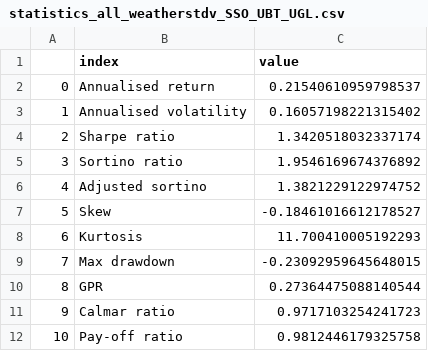
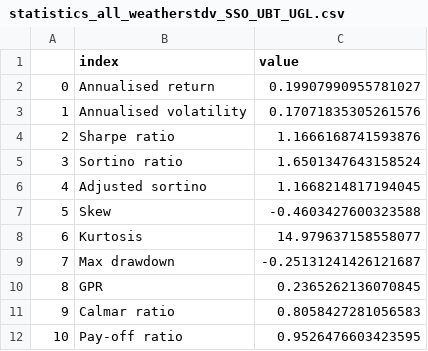
Before and after one commit to zazzooo/AW, a CSV file: data/temp/statistics_all_weatherstdv_SSO_UBT_UGL.csv, drawn as a sheet.

Commit message:
commit with new features
it is necessary to install bgcommon to fetch data from polygon. Remove '_polygon' for gathering data from yahoo

```diff
--- a/data/temp/statistics_all_weatherstdv_SSO_UBT_UGL.csv
+++ b/data/temp/statistics_all_weatherstdv_SSO_UBT_UGL.csv
@@ -1,12 +1,12 @@
 ,index,value
-0,Annualised return,0.21540610959798537
-1,Annualised volatility,0.16057198221315402
-2,Sharpe ratio,1.3420518032337174
-3,Sortino ratio,1.9546169674376892
-4,Adjusted sortino,1.3821229122974752
-5,Skew,-0.18461016612178527
-6,Kurtosis,11.700410005192293
-7,Max drawdown,-0.23092959645648015
-8,GPR,0.27364475088140544
-9,Calmar ratio,0.9717103254241723
-10,Pay-off ratio,0.9812446179325758
+0,Annualised return,0.19907990955781027
+1,Annualised volatility,0.17071835305261576
+2,Sharpe ratio,1.1666168741593876
+3,Sortino ratio,1.6501347643158524
+4,Adjusted sortino,1.1668214817194045
+5,Skew,-0.4603427600323588
+6,Kurtosis,14.979637158558077
+7,Max drawdown,-0.25131241426121687
+8,GPR,0.2365262136070845
+9,Calmar ratio,0.8058427281056583
+10,Pay-off ratio,0.9526476603423595
```
Also changed, not shown: 12 other files.
